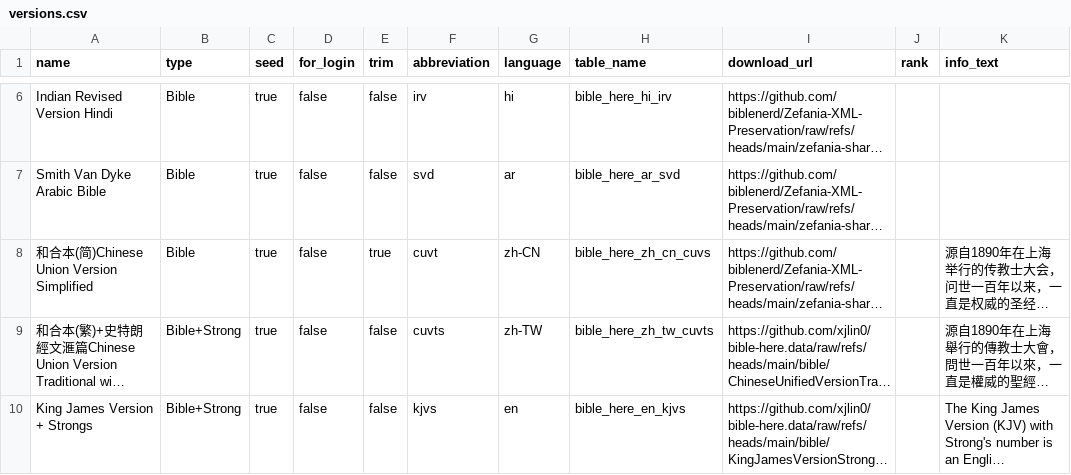
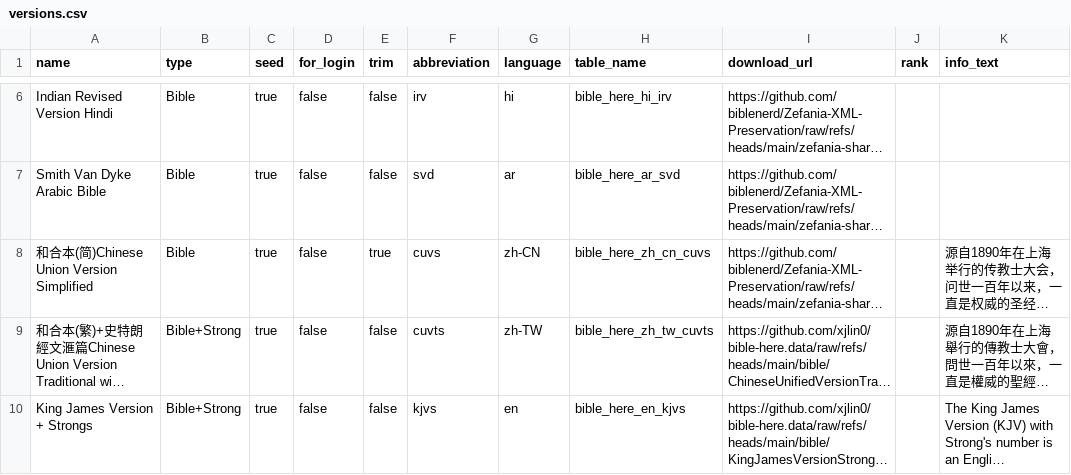
Before and after one commit to xjlin0/bible-here, a CSV file: data/versions.csv, drawn as a sheet; only a part is shown, gaps mark what is left out; long unchanged cells end in …; the diff names each change by its address in the sheet, - before the commit and + after, or states it on an @@ line.

```diff
--- a/data/versions.csv
+++ b/data/versions.csv
-F8 (abbreviation): cuvt
+F8 (abbreviation): cuvs
```
Also changed, not shown: 2 other files.
